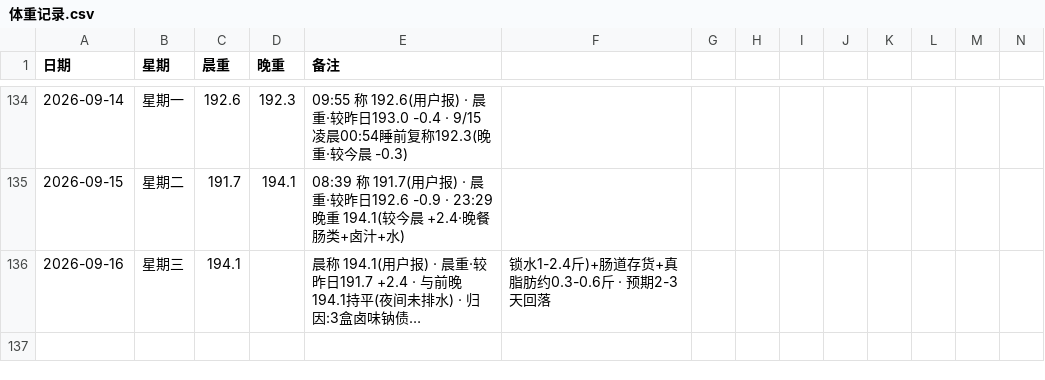
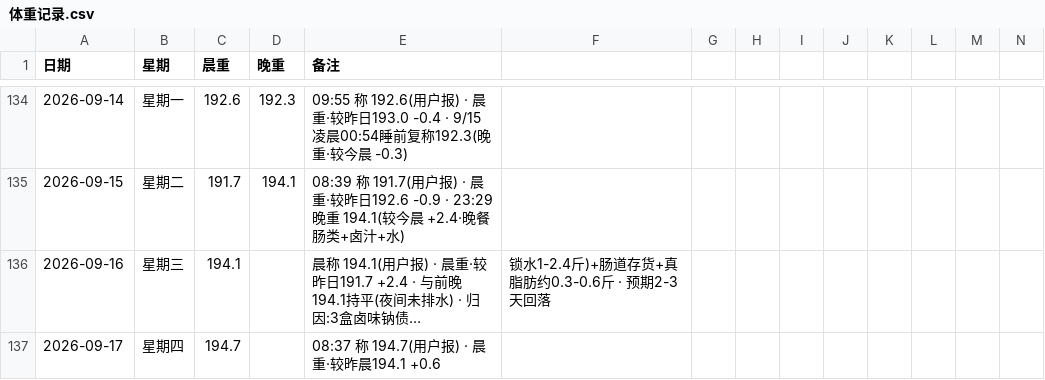
Before and after one commit to Enough1122/OnmyojiAutoScript, a CSV file: 健康/体重记录.csv, drawn as a sheet; only a part is shown, gaps mark what is left out; long unchanged cells end in …; the diff names each change by its address in the sheet, - before the commit and + after, or states it on an @@ line.

```diff
--- a/健康/体重记录.csv
+++ b/健康/体重记录.csv
+row 137: 2026-09-17 | 星期四 | 194.7 |  | 08:37 称 194.7(用户报) · 晨重·较昨晨194.1 +0.6
```
Also changed, not shown: 26 other files.
